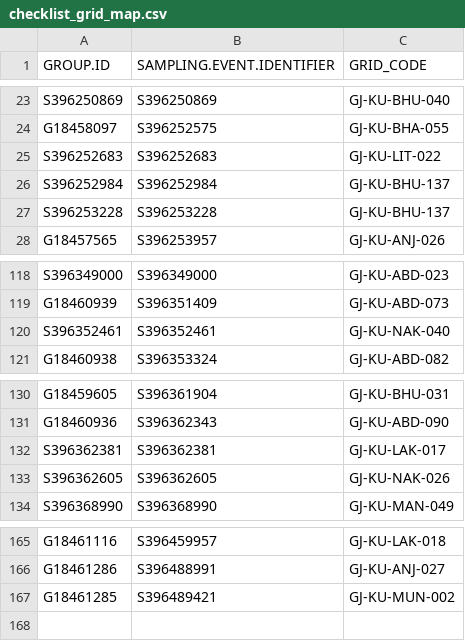
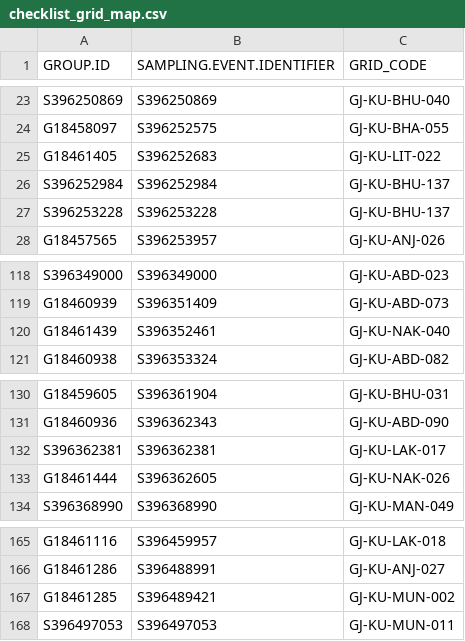
Before and after one commit to birdcountindia/pmc-dashboard, a CSV file: years/2026/nonprotocol/checklist_grid_map.csv, drawn as a sheet; only a part is shown, gaps mark what is left out.

```diff
--- a/years/2026/nonprotocol/checklist_grid_map.csv
+++ b/years/2026/nonprotocol/checklist_grid_map.csv
@@ -24,3 +24,3 @@ S396250869,S396250869,GJ-KU-BHU-040
 G18458097,S396252575,GJ-KU-BHA-055
-S396252683,S396252683,GJ-KU-LIT-022
+G18461405,S396252683,GJ-KU-LIT-022
 S396252984,S396252984,GJ-KU-BHU-137
@@ -119,3 +119,3 @@ S396349000,S396349000,GJ-KU-ABD-023
 G18460939,S396351409,GJ-KU-ABD-073
-S396352461,S396352461,GJ-KU-NAK-040
+G18461439,S396352461,GJ-KU-NAK-040
 G18460938,S396353324,GJ-KU-ABD-082
@@ -132,3 +132,3 @@ G18460936,S396362343,GJ-KU-ABD-090
 S396362381,S396362381,GJ-KU-LAK-017
-S396362605,S396362605,GJ-KU-NAK-026
+G18461444,S396362605,GJ-KU-NAK-026
 S396368990,S396368990,GJ-KU-MAN-049
@@ -167 +167,2 @@ G18461286,S396488991,GJ-KU-ANJ-027
 G18461285,S396489421,GJ-KU-MUN-002
+S396497053,S396497053,GJ-KU-MUN-011
```
Also changed, not shown: years/2026/checklist_grid_map.csv, years/2026/protocol/checklist_grid_map.csv, 32 other files.
